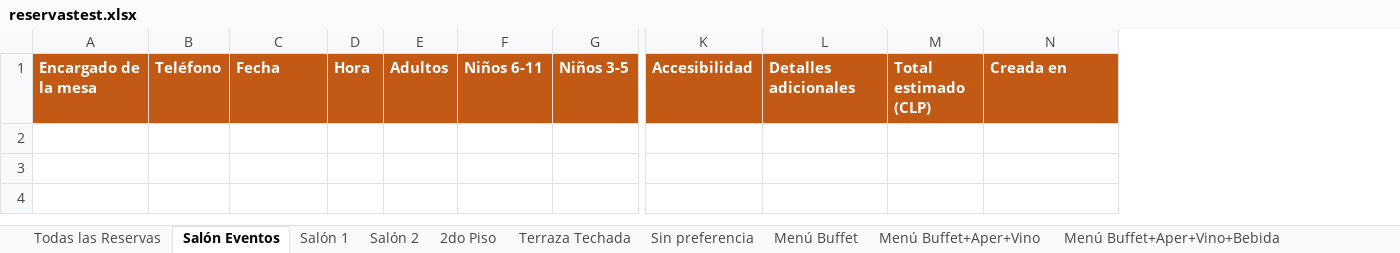
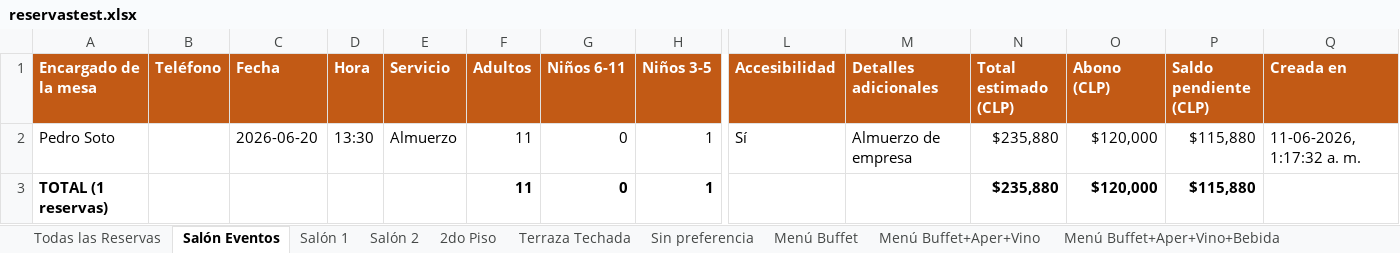
Before and after one commit to Mukriscell/reservas-restaurante, an Excel workbook: docs/reservastest.xlsx, sheet Salón Eventos, drawn as a sheet; only a part is shown, gaps mark what is left out; values as stored, in another font and other column widths than the file's, no borders; rows hold the shown columns only; the diff names each change by its address in the sheet, - before the commit and + after, or states it on an @@ line.

```diff
--- a/docs/reservastest.xlsx (sheet Salón Eventos)
+++ b/docs/reservastest.xlsx (sheet Salón Eventos)
+column E (Servicio), empty
+column O (Abono (CLP)), empty
+column P (Saldo pendiente (CLP)), empty
+row 2: Pedro Soto |  | 2026-06-20 | 13:30 | Almuerzo | 11 | 0 | 1 | Sí | Almuerzo de empresa | $235,880 | $120,000 | $115,880 | 11-06-2026, 1:17:32 a. m.
+row 3: TOTAL (1 reservas) |  |  |  |  | 11 | 0 | 1 |  |  | $235,880 | $120,000 | $115,880
```
Also changed, not shown: sheet Todas las Reservas, sheet Terraza Techada, sheet Accesibilidad, sheet Salón 1, sheet Menú Buffet+Aper+Vino+Bebida, sheet Sin preferencia, 6 more sheets, other sheet tabs, 9 other files.
